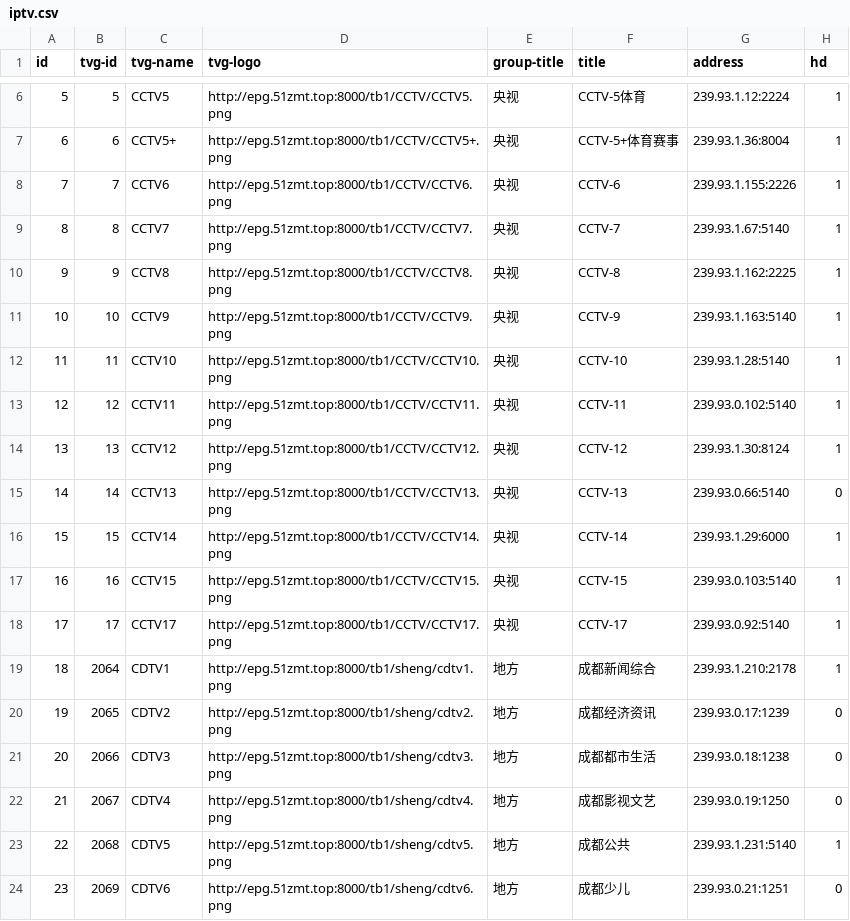
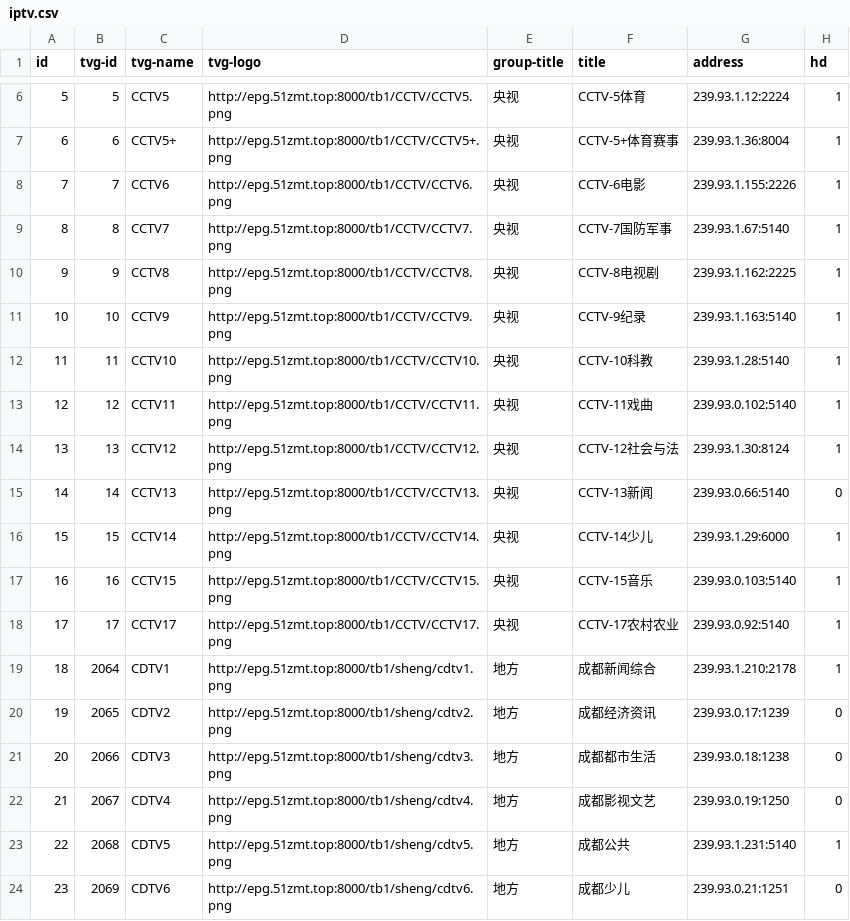
Before and after one commit to jqjiang819/public, a CSV file: data/iptv.csv, drawn as a sheet; only a part is shown, gaps mark what is left out.

Commit message:
Update iptv.csv

```diff
--- a/data/iptv.csv
+++ b/data/iptv.csv
@@ -7,13 +7,13 @@ id,tvg-id,tvg-name,tvg-logo,group-title,title,address,hd
 6,6,CCTV5+,http://epg.51zmt.top:8000/tb1/CCTV/CCTV5+.png,央视,CCTV-5+体育赛事,239.93.1.36:8004,1
-7,7,CCTV6,http://epg.51zmt.top:8000/tb1/CCTV/CCTV6.png,央视,CCTV-6,239.93.1.155:2226,1
-8,8,CCTV7,http://epg.51zmt.top:8000/tb1/CCTV/CCTV7.png,央视,CCTV-7,239.93.1.67:5140,1
-9,9,CCTV8,http://epg.51zmt.top:8000/tb1/CCTV/CCTV8.png,央视,CCTV-8,239.93.1.162:2225,1
-10,10,CCTV9,http://epg.51zmt.top:8000/tb1/CCTV/CCTV9.png,央视,CCTV-9,239.93.1.163:5140,1
-11,11,CCTV10,http://epg.51zmt.top:8000/tb1/CCTV/CCTV10.png,央视,CCTV-10,239.93.1.28:5140,1
-12,12,CCTV11,http://epg.51zmt.top:8000/tb1/CCTV/CCTV11.png,央视,CCTV-11,239.93.0.102:5140,1
-13,13,CCTV12,http://epg.51zmt.top:8000/tb1/CCTV/CCTV12.png,央视,CCTV-12,239.93.1.30:8124,1
-14,14,CCTV13,http://epg.51zmt.top:8000/tb1/CCTV/CCTV13.png,央视,CCTV-13,239.93.0.66:5140,0
-15,15,CCTV14,http://epg.51zmt.top:8000/tb1/CCTV/CCTV14.png,央视,CCTV-14,239.93.1.29:6000,1
-16,16,CCTV15,http://epg.51zmt.top:8000/tb1/CCTV/CCTV15.png,央视,CCTV-15,239.93.0.103:5140,1
-17,17,CCTV17,http://epg.51zmt.top:8000/tb1/CCTV/CCTV17.png,央视,CCTV-17,239.93.0.92:5140,1
+7,7,CCTV6,http://epg.51zmt.top:8000/tb1/CCTV/CCTV6.png,央视,CCTV-6电影,239.93.1.155:2226,1
+8,8,CCTV7,http://epg.51zmt.top:8000/tb1/CCTV/CCTV7.png,央视,CCTV-7国防军事,239.93.1.67:5140,1
+9,9,CCTV8,http://epg.51zmt.top:8000/tb1/CCTV/CCTV8.png,央视,CCTV-8电视剧,239.93.1.162:2225,1
+10,10,CCTV9,http://epg.51zmt.top:8000/tb1/CCTV/CCTV9.png,央视,CCTV-9纪录,239.93.1.163:5140,1
+11,11,CCTV10,http://epg.51zmt.top:8000/tb1/CCTV/CCTV10.png,央视,CCTV-10科教,239.93.1.28:5140,1
+12,12,CCTV11,http://epg.51zmt.top:8000/tb1/CCTV/CCTV11.png,央视,CCTV-11戏曲,239.93.0.102:5140,1
+13,13,CCTV12,http://epg.51zmt.top:8000/tb1/CCTV/CCTV12.png,央视,CCTV-12社会与法,239.93.1.30:8124,1
+14,14,CCTV13,http://epg.51zmt.top:8000/tb1/CCTV/CCTV13.png,央视,CCTV-13新闻,239.93.0.66:5140,0
+15,15,CCTV14,http://epg.51zmt.top:8000/tb1/CCTV/CCTV14.png,央视,CCTV-14少儿,239.93.1.29:6000,1
+16,16,CCTV15,http://epg.51zmt.top:8000/tb1/CCTV/CCTV15.png,央视,CCTV-15音乐,239.93.0.103:5140,1
+17,17,CCTV17,http://epg.51zmt.top:8000/tb1/CCTV/CCTV17.png,央视,CCTV-17农村农业,239.93.0.92:5140,1
 18,2064,CDTV1,http://epg.51zmt.top:8000/tb1/sheng/cdtv1.png,地方,成都新闻综合,239.93.1.210:2178,1
```
